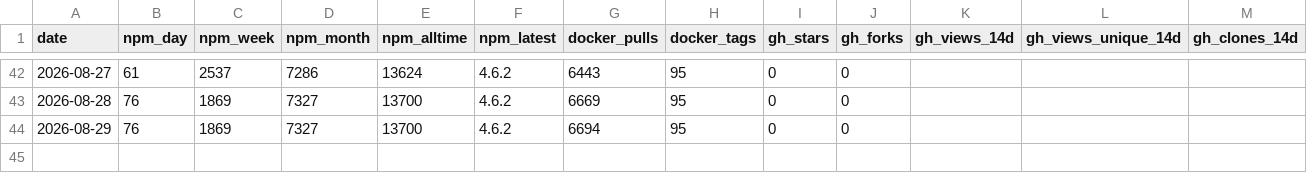
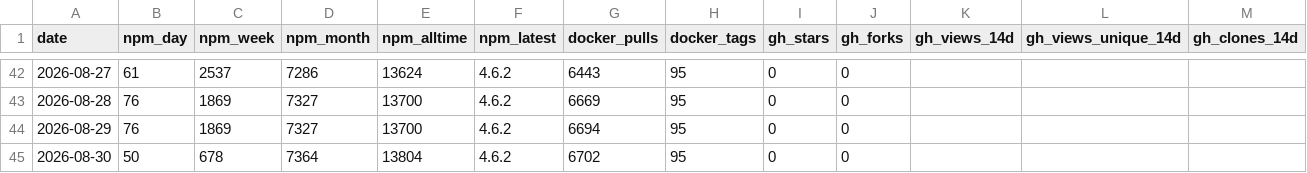
Before and after one commit to sub4biz/openrouter-mcp-multimodal, a CSV file: metrics/history.csv, drawn as a sheet; only a part is shown, gaps mark what is left out; rows hold the shown columns only; the diff names each change by its address in the sheet, - before the commit and + after, or states it on an @@ line.

```diff
--- a/metrics/history.csv
+++ b/metrics/history.csv
+row 45: 2026-08-30 | 50 | 678 | 7364 | 13804 | 4.6.2 | 6702 | 95 | 0 | 0
```
Also changed, not shown: 1 other file.
